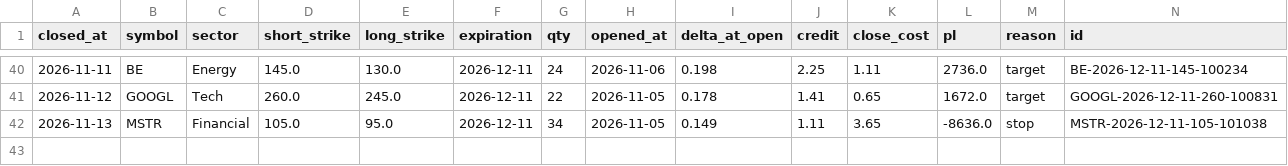
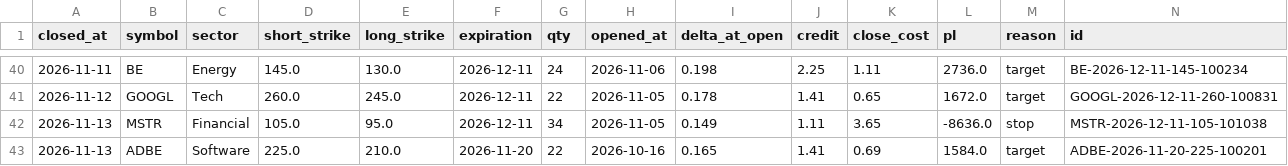
Before and after one commit to patrickobirmingham-eng/POB-CL-DT, a CSV file: spreads_trades.csv, drawn as a sheet; only a part is shown, gaps mark what is left out; rows hold the shown columns only; the diff names each change by its address in the sheet, - before the commit and + after, or states it on an @@ line.

```diff
--- a/spreads_trades.csv
+++ b/spreads_trades.csv
+row 43: 2026-11-13 | ADBE | Software | 225.0 | 210.0 | 2026-11-20 | 22 | 2026-10-16 | 0.165 | 1.41 | 0.69 | 1584.0 | target | ADBE-2026-11-20-225-100201
```
Also changed, not shown: 2 other files.
